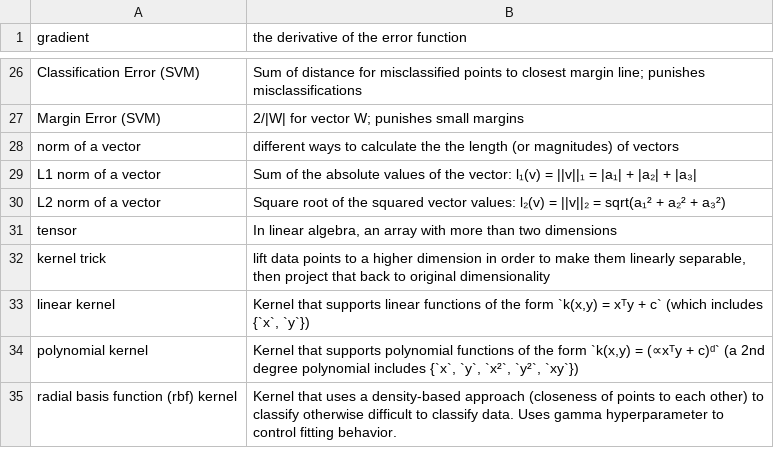
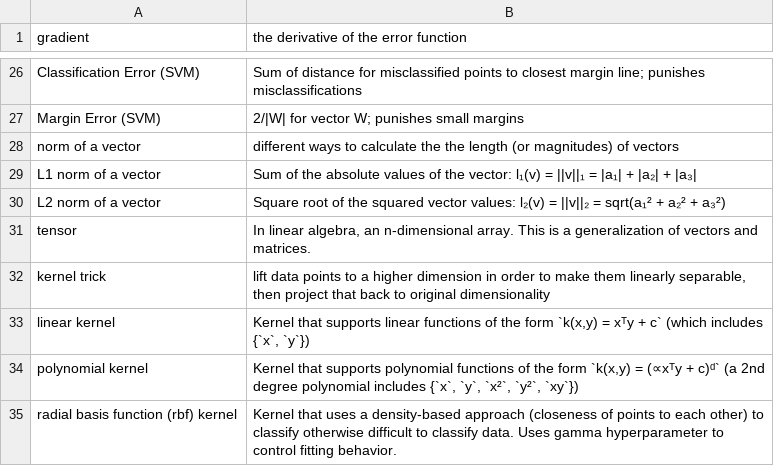
Before and after one commit to nilanshutwinkle/random-notes, a CSV file: flashcards/PD flashcards/Machine Learning flashcards/intro-machine-learning-tensorflow.csv, drawn as a sheet; only a part is shown, gaps mark what is left out.

Commit message:
better def for 'tensor' flashcard

```diff
--- a/flashcards/PD flashcards/Machine Learning flashcards/intro-machine-learning-tensorflow.csv
+++ b/flashcards/PD flashcards/Machine Learning flashcards/intro-machine-learning-tensorflow.csv
@@ -30,3 +30,3 @@
 "L2 norm of a vector","Square root of the squared vector values: l₂(v) = ||v||₂ = sqrt(a₁² + a₂² + a₃²)"
-"tensor","In linear algebra, an array with more than two dimensions"
+"tensor","In linear algebra, an n-dimensional array. This is a generalization of vectors and matrices."
 "kernel trick","lift data points to a higher dimension in order to make them linearly separable, then project that back to original dimensionality"
```
